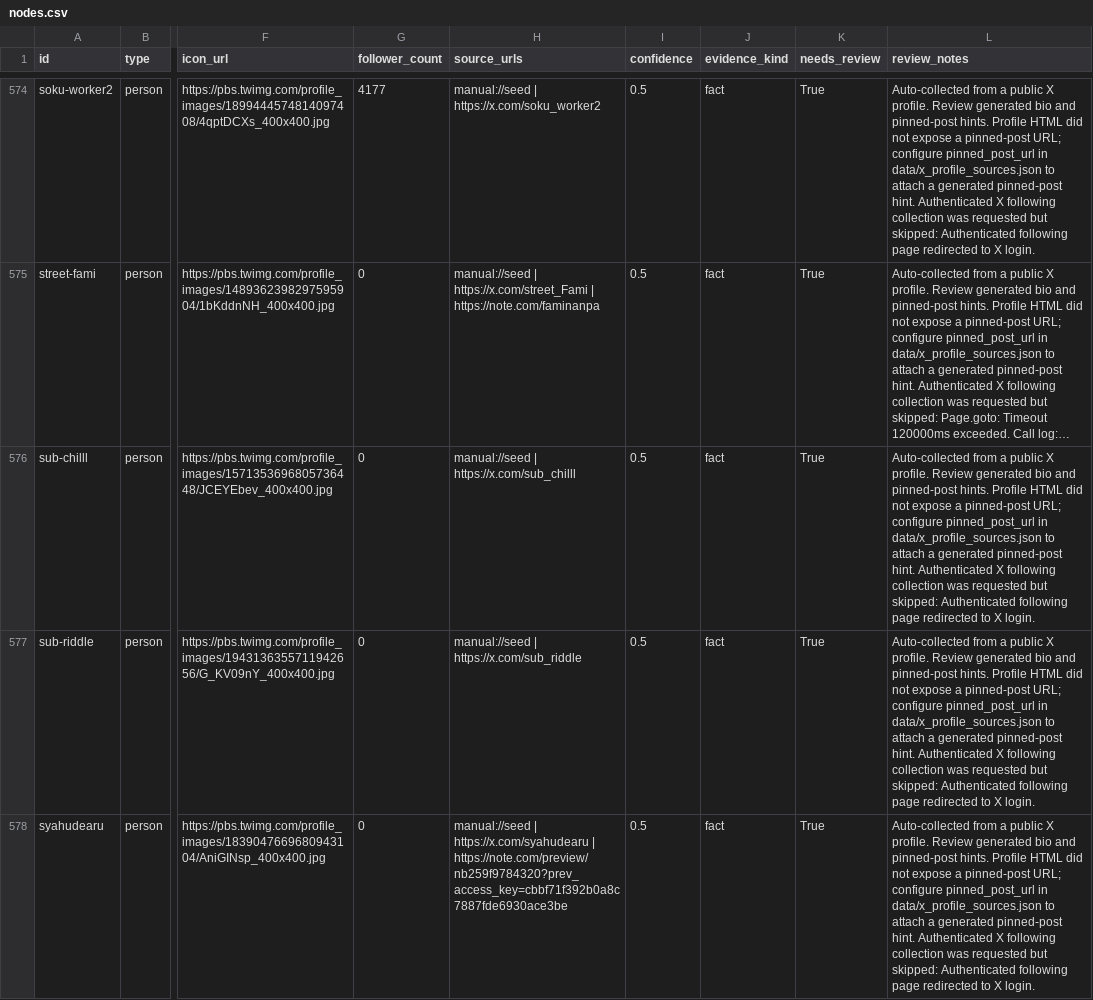
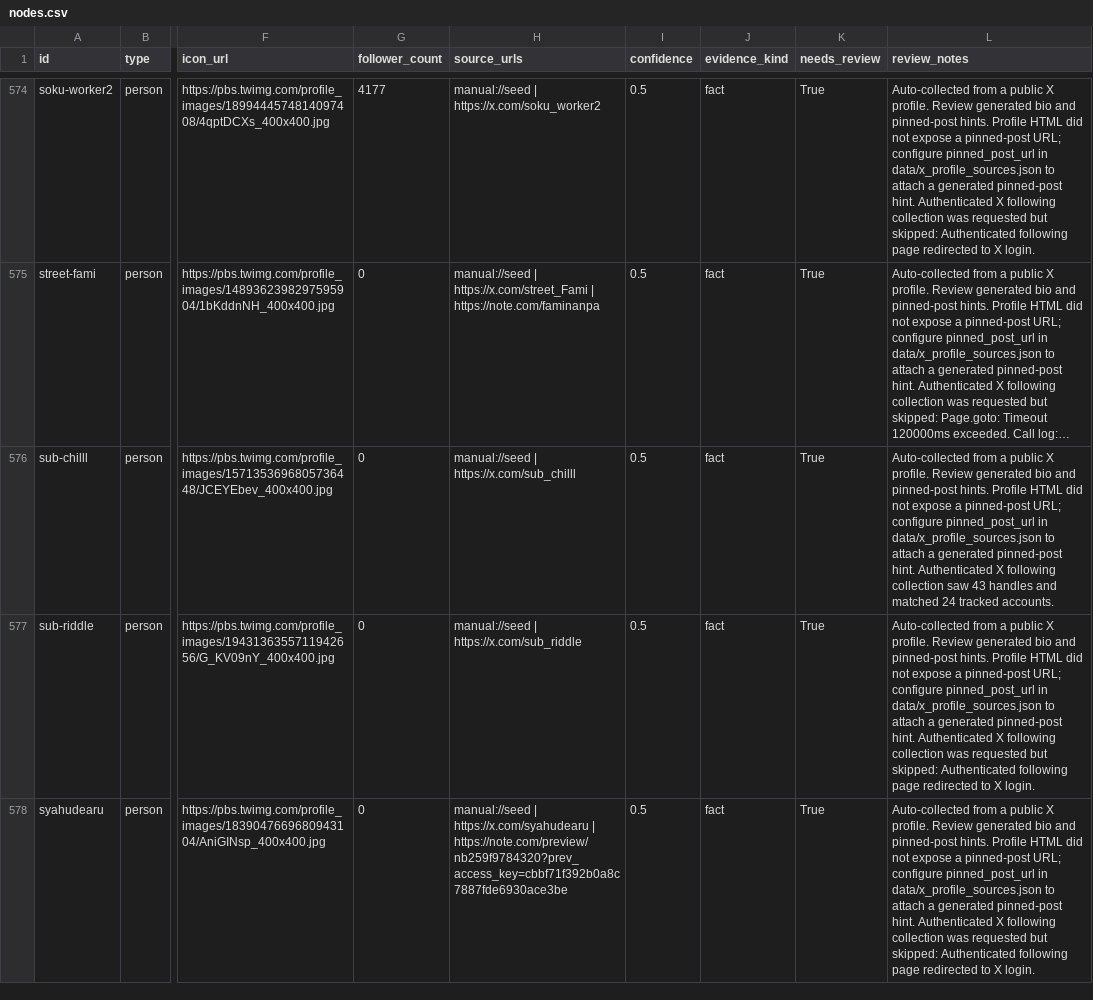
Before and after one commit to jim-auto/pickup-artist-network, a CSV file: data/nodes.csv, drawn as a sheet; only a part is shown, gaps mark what is left out; long unchanged cells end in …; the diff names each change by its address in the sheet, - before the commit and + after, or states it on an @@ line.

Commit message:
Collect sub chill following edges

```diff
--- a/data/nodes.csv
+++ b/data/nodes.csv
-L576 (review_notes): …following collection was requested but skipped: Authenticated following page redirected to X login.
+L576 (review_notes): …following collection saw 43 handles and matched 24 tracked accounts.
```
Also changed, not shown: 11 other files.
